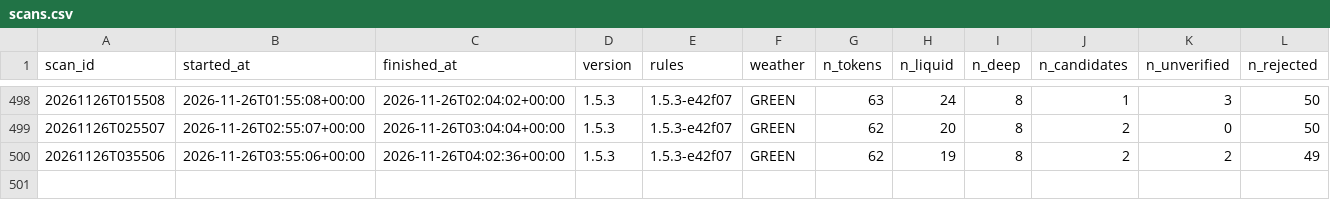
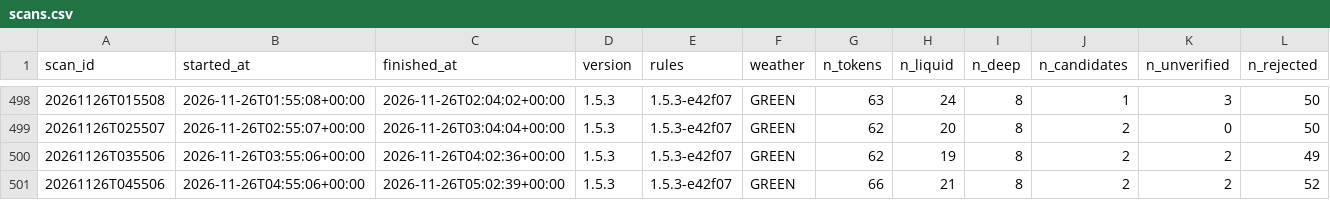
Before and after one commit to mayorzb/nexus-hq, a CSV file: data_v15/scans.csv, drawn as a sheet; only a part is shown, gaps mark what is left out; rows hold the shown columns only; the diff names each change by its address in the sheet, - before the commit and + after, or states it on an @@ line.

Commit message:
v1.5 paper scan 2026-11-26 05:02 UTC

```diff
--- a/data_v15/scans.csv
+++ b/data_v15/scans.csv
+row 501: 20261126T045506 | 2026-11-26T04:55:06+00:00 | 2026-11-26T05:02:39+00:00 | 1.5.3 | 1.5.3-e42f07 | GREEN | 66 | 21 | 8 | 2 | 2 | 52
```
Also changed, not shown: 9 other files.
